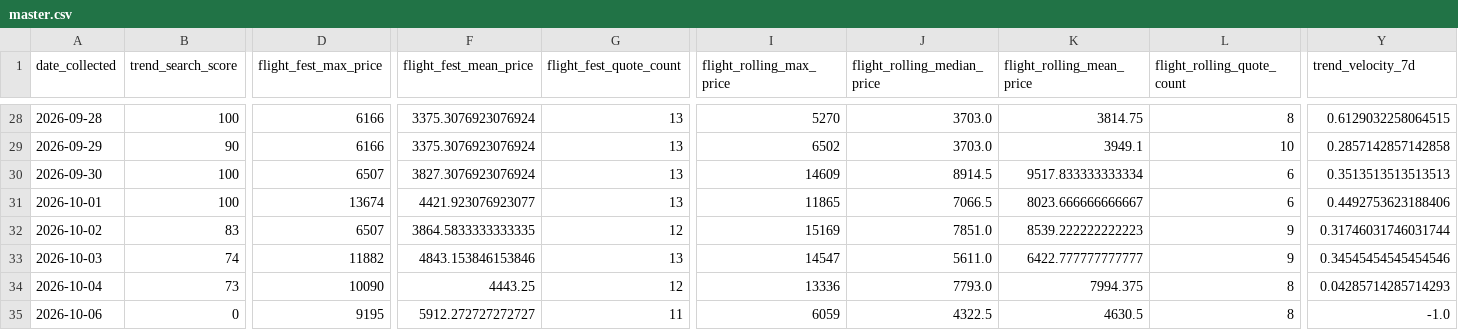
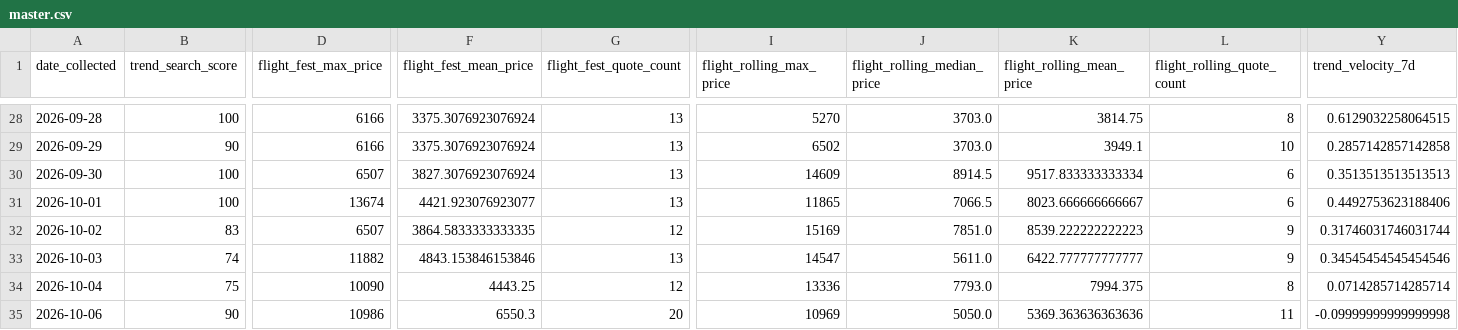
Before and after one commit to Naehum-Dela-Cruz/dep-data-engineering-naehum, a CSV file: data/processed/masskara/analysis/master.csv, drawn as a sheet; only a part is shown, gaps mark what is left out; the diff covers the shown part only; the diff names each change by its address in the sheet, - before the commit and + after, or states it on an @@ line.

```diff
--- a/data/processed/masskara/analysis/master.csv
+++ b/data/processed/masskara/analysis/master.csv
-B34 (trend_search_score): 73
+B34 (trend_search_score): 75
-Y34 (trend_velocity_7d): 0.04285714285714293
+Y34 (trend_velocity_7d): 0.0714285714285714
-B35 (trend_search_score): 0
+B35 (trend_search_score): 90
-D35 (flight_fest_max_price): 9195
+D35 (flight_fest_max_price): 10986
-F35 (flight_fest_mean_price): 5912.272727272727
+F35 (flight_fest_mean_price): 6550.3
-G35 (flight_fest_quote_count): 11
+G35 (flight_fest_quote_count): 20
-I35 (flight_rolling_max_price): 6059
+I35 (flight_rolling_max_price): 10969
-J35 (flight_rolling_median_price): 4322.5
+J35 (flight_rolling_median_price): 5050.0
-K35 (flight_rolling_mean_price): 4630.5
+K35 (flight_rolling_mean_price): 5369.363636363636
-L35 (flight_rolling_quote_count): 8
+L35 (flight_rolling_quote_count): 11
-Y35 (trend_velocity_7d): -1.0
+Y35 (trend_velocity_7d): -0.09999999999999998
```
Also changed, not shown: 12 edited cells elsewhere in this file, data/processed/cleaned_flights.csv, data/processed/cleaned_hotels.csv, 1 other file.
